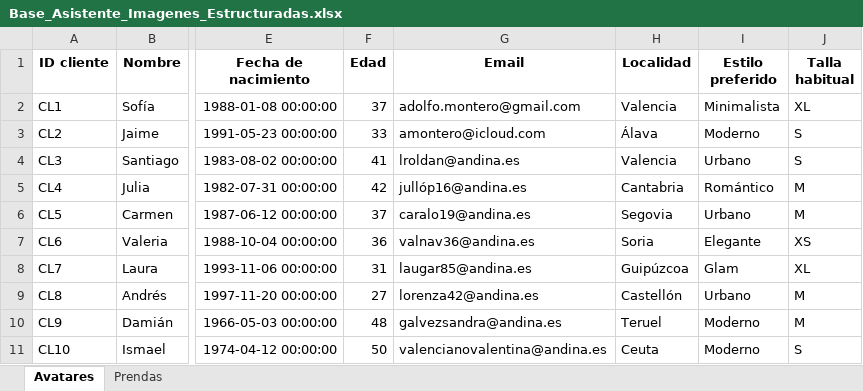
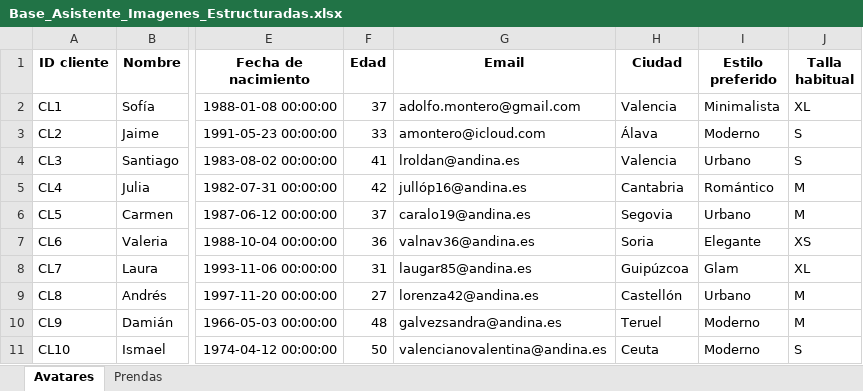
Before and after one commit to adjmontero/asistente-comercial-nueva-versi-n, an Excel workbook: Base_Asistente_Imagenes_Estructuradas.xlsx, sheet Avatares, drawn as a sheet; only a part is shown, gaps mark what is left out; values as stored, in another font and other column widths than the file's, no borders; the diff names each change by its address in the sheet, - before the commit and + after, or states it on an @@ line.

Commit message:
Corrijo nombre de columna Ciudad en hoja Avatares

```diff
--- a/Base_Asistente_Imagenes_Estructuradas.xlsx (sheet Avatares)
+++ b/Base_Asistente_Imagenes_Estructuradas.xlsx (sheet Avatares)
-H1: Localidad
+H1: Ciudad
```
